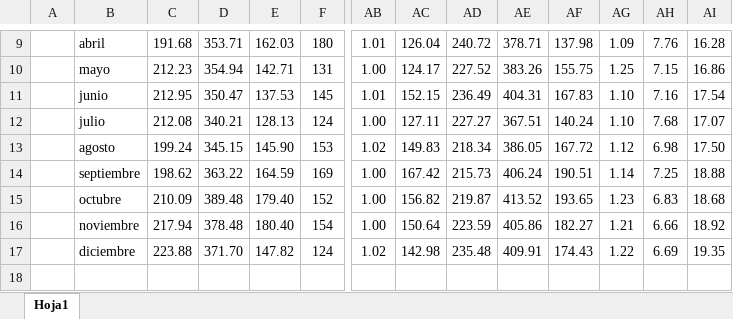
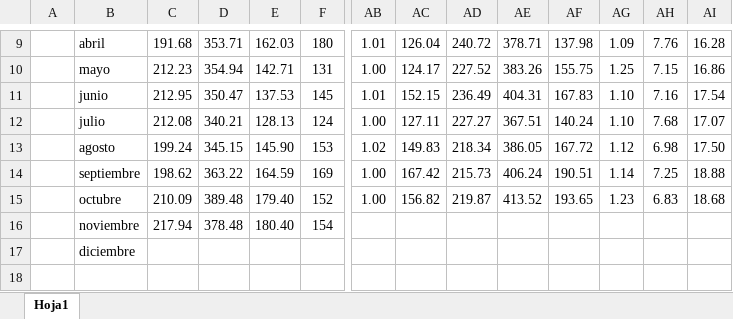
Before and after one commit to MauroCarp/barlovento2023, an Excel workbook: carga/CONVERSIÓN 2022.xlsx, sheet Hoja1, drawn as a sheet; only a part is shown, gaps mark what is left out; values as stored, in another font and other column widths than the file's, no borders; the diff covers the shown part only; the diff names each change by its address in the sheet, - before the commit and + after, or states it on an @@ line.

```diff
--- a/carga/CONVERSIÓN 2022.xlsx (sheet Hoja1)
+++ b/carga/CONVERSIÓN 2022.xlsx (sheet Hoja1)
-AB16: 1.00
+AB16: (empty)
-AC16: 150.64
+AC16: (empty)
-AD16: 223.59
+AD16: (empty)
-AE16: 405.86
+AE16: (empty)
-AF16: 182.27
+AF16: (empty)
-AG16: 1.21
+AG16: (empty)
-AH16: 6.66
+AH16: (empty)
-AI16: 18.92
+AI16: (empty)
-C17: 223.88
+C17: (empty)
-D17: 371.70
+D17: (empty)
-E17: 147.82
+E17: (empty)
-F17: 124
+F17: (empty)
-AB17: 1.02
+AB17: (empty)
-AC17: 142.98
+AC17: (empty)
-AD17: 235.48
+AD17: (empty)
-AE17: 409.91
+AE17: (empty)
-AF17: 174.43
+AF17: (empty)
-AG17: 1.22
+AG17: (empty)
-AH17: 6.69
+AH17: (empty)
-AI17: 19.35
+AI17: (empty)
```
Also changed, not shown: 42 edited cells elsewhere in this sheet, carga/ANÁLISIS FEBRERO 2021.xlsx, carga/CONVERSIÓN 2023.xlsx, 2 other files.
